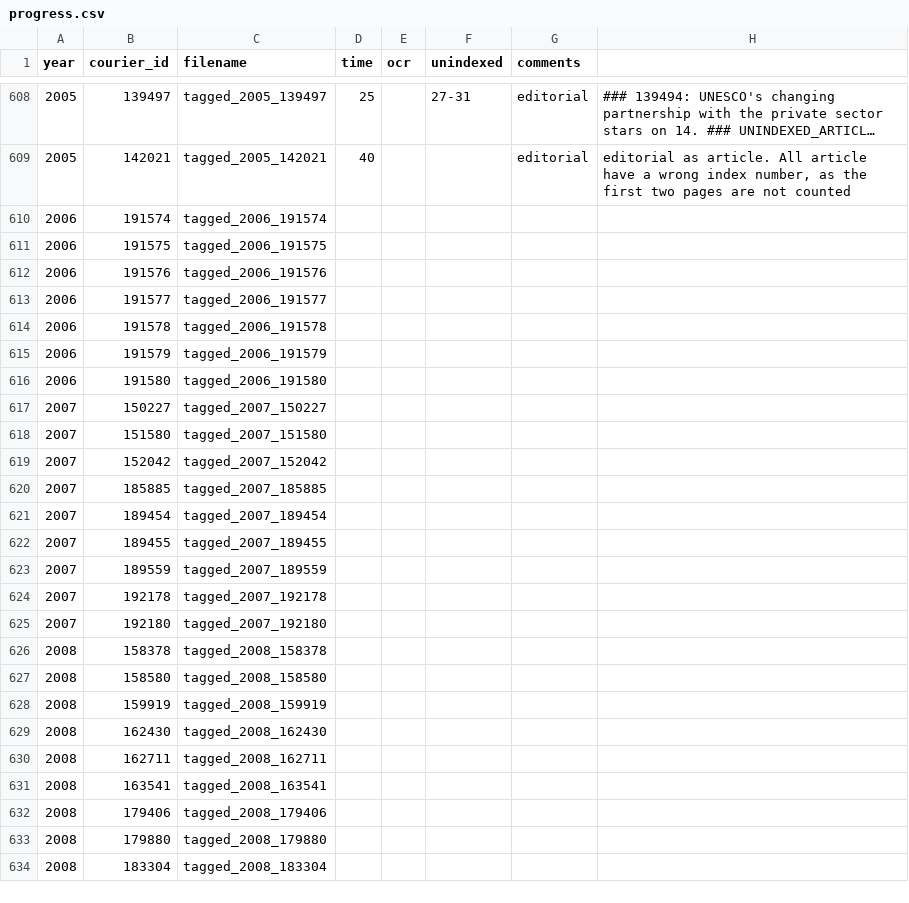
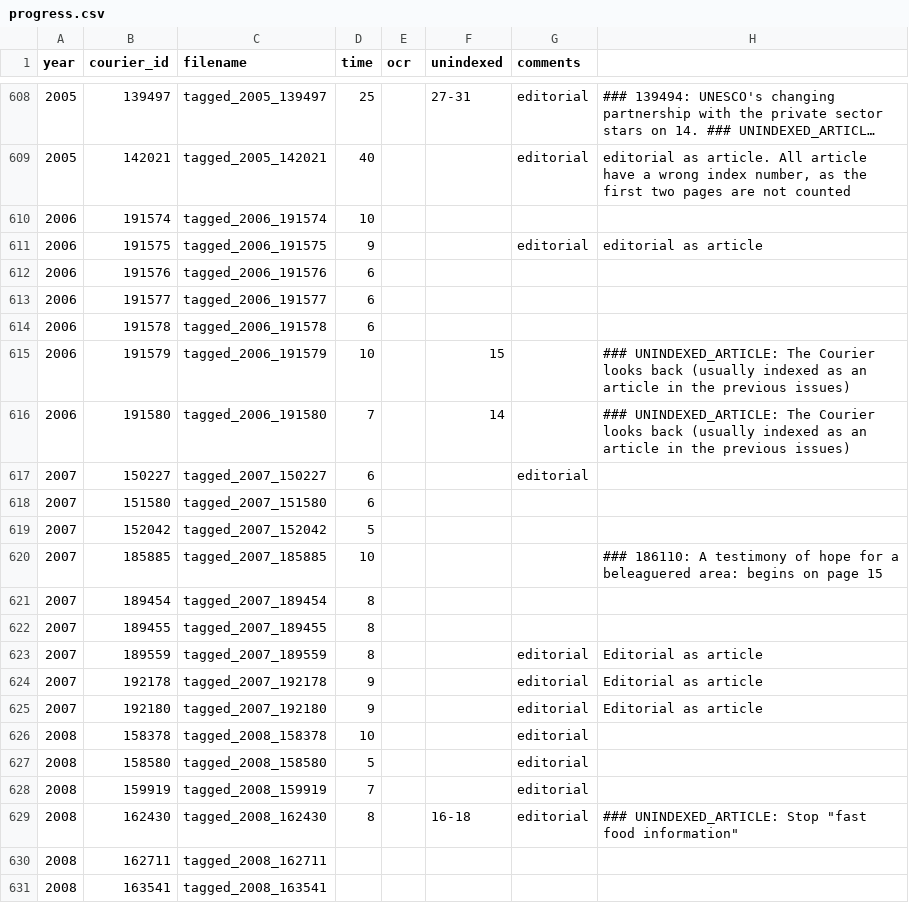
Before and after one commit to inidun/tagged_courier, a CSV file: progress.csv, drawn as a sheet; only a part is shown, gaps mark what is left out; the shorter side is filled out with more unchanged rows; long unchanged cells end in ….

Commit message:
Add files via upload

```diff
--- a/progress.csv
+++ b/progress.csv
@@ -645,22 +645,22 @@ year;courier_id;filename;time;ocr;unindexed;comments;;
 2005;142021;tagged_2005_142021;40;;;editorial;editorial as article. All article have a wrong index number, as the first two pages are not counted ;
-2006;191574;tagged_2006_191574;;;;;;
-2006;191575;tagged_2006_191575;;;;;;
-2006;191576;tagged_2006_191576;;;;;;
-2006;191577;tagged_2006_191577;;;;;;
-2006;191578;tagged_2006_191578;;;;;;
-2006;191579;tagged_2006_191579;;;;;;
-2006;191580;tagged_2006_191580;;;;;;
-2007;150227;tagged_2007_150227;;;;;;
-2007;151580;tagged_2007_151580;;;;;;
-2007;152042;tagged_2007_152042;;;;;;
-2007;185885;tagged_2007_185885;;;;;;
-2007;189454;tagged_2007_189454;;;;;;
-2007;189455;tagged_2007_189455;;;;;;
-2007;189559;tagged_2007_189559;;;;;;
-2007;192178;tagged_2007_192178;;;;;;
-2007;192180;tagged_2007_192180;;;;;;
-2008;158378;tagged_2008_158378;;;;;;
-2008;158580;tagged_2008_158580;;;;;;
-2008;159919;tagged_2008_159919;;;;;;
-2008;162430;tagged_2008_162430;;;;;;
+2006;191574;tagged_2006_191574;10;;;;;
+2006;191575;tagged_2006_191575;9;;;editorial;editorial as article;
+2006;191576;tagged_2006_191576;6;;;;;
+2006;191577;tagged_2006_191577;6;;;;;
+2006;191578;tagged_2006_191578;6;;;;;
+2006;191579;tagged_2006_191579;10;;15;;### UNINDEXED_ARTICLE: The Courier looks back (usually indexed as an article in the previous issues);
+2006;191580;tagged_2006_191580;7;;14;;### UNINDEXED_ARTICLE: The Courier looks back (usually indexed as an article in the previous issues);
+2007;150227;tagged_2007_150227;6;;;editorial;;
+2007;151580;tagged_2007_151580;6;;;;;
+2007;152042;tagged_2007_152042;5;;;;;
+2007;185885;tagged_2007_185885;10;;;;### 186110: A testimony of hope for a beleaguered area: begins on page 15;
+2007;189454;tagged_2007_189454;8;;;;;
+2007;189455;tagged_2007_189455;8;;;;;
+2007;189559;tagged_2007_189559;8;;;editorial;Editorial as article;
+2007;192178;tagged_2007_192178;9;;;editorial;Editorial as article;
+2007;192180;tagged_2007_192180;9;;;editorial;Editorial as article;
+2008;158378;tagged_2008_158378;10;;;editorial;;
+2008;158580;tagged_2008_158580;5;;;editorial;;
+2008;159919;tagged_2008_159919;7;;;editorial;;
+2008;162430;tagged_2008_162430;8;;16-18;editorial;"### UNINDEXED_ARTICLE: Stop ""fast food information""";
 2008;162711;tagged_2008_162711;;;;;;
```
